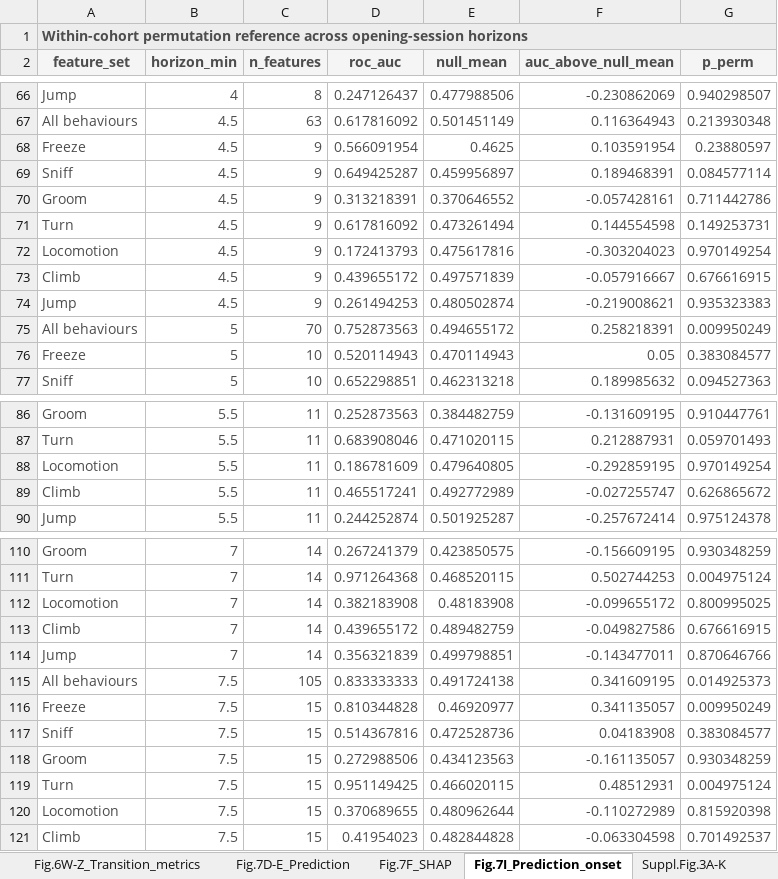
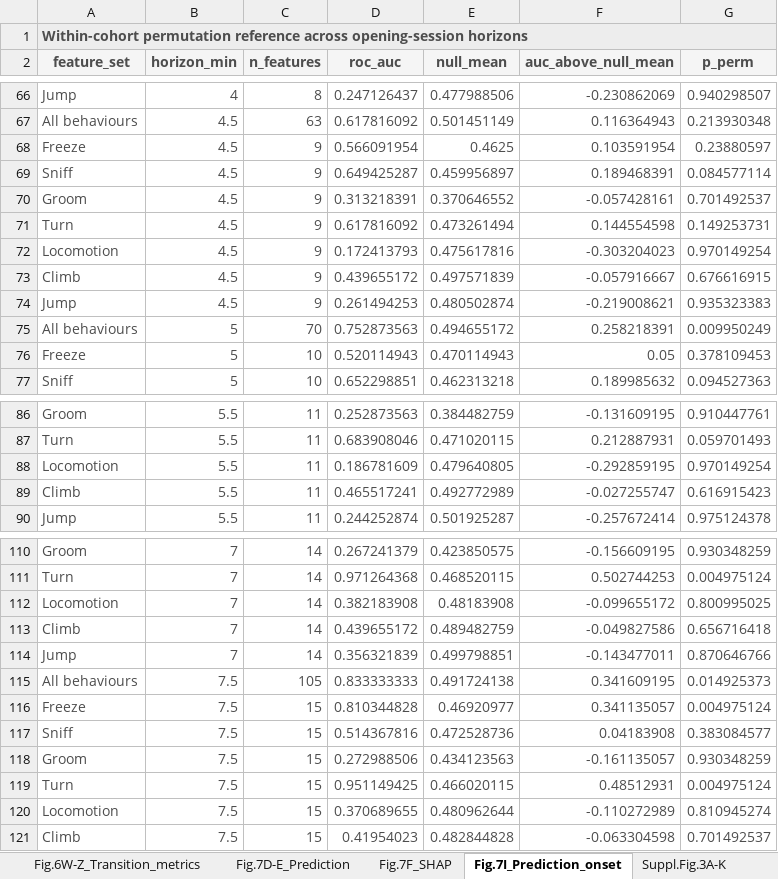
Before and after one commit to antonio-lozano/coping-dynamics-sequencing, an Excel workbook: report/statistical_report.xlsx, sheet Fig.7I_Prediction_onset, drawn as a sheet; only a part is shown, gaps mark what is left out; values as stored, in another font and other column widths than the file's, no borders; the diff covers the shown part only; the diff names each change by its address in the sheet, - before the commit and + after, or states it on an @@ line.

```diff
--- a/report/statistical_report.xlsx (sheet Fig.7I_Prediction_onset)
+++ b/report/statistical_report.xlsx (sheet Fig.7I_Prediction_onset)
-G70 (p_perm): 0.711442786
+G70 (p_perm): 0.701492537
-G76 (p_perm): 0.383084577
+G76 (p_perm): 0.378109453
-G89 (p_perm): 0.626865672
+G89 (p_perm): 0.616915423
-G113 (p_perm): 0.676616915
+G113 (p_perm): 0.656716418
-G116 (p_perm): 0.009950249
+G116 (p_perm): 0.004975124
-G120 (p_perm): 0.815920398
+G120 (p_perm): 0.810945274
```
Also changed, not shown: 9 edited cells elsewhere in this sheet, 3 other files.
